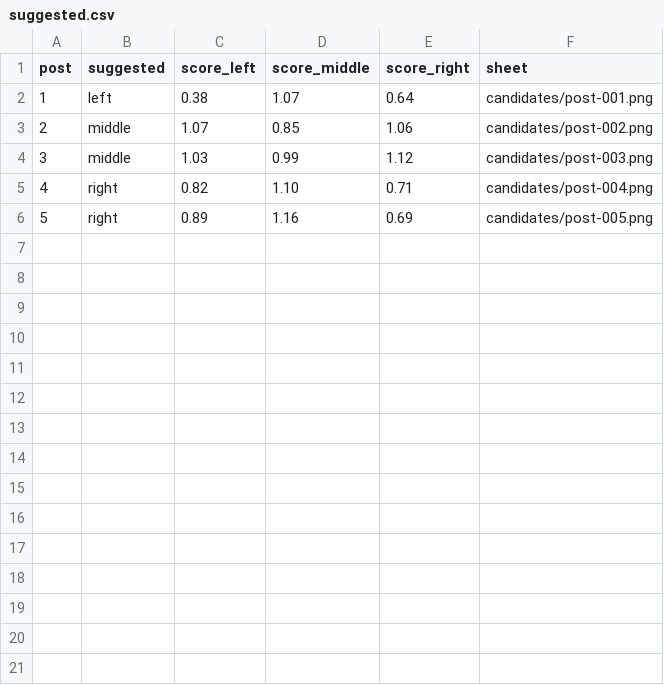
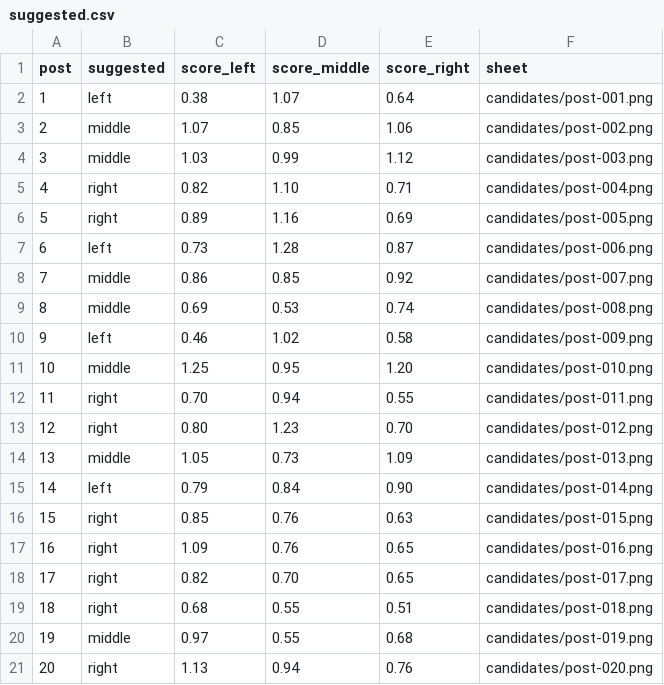
Before and after one commit to aminalmaksud/maksud, a CSV file: batches/batch-01/out/suggested.csv, drawn as a sheet; the diff names each change by its address in the sheet, - before the commit and + after, or states it on an @@ line.

```diff
--- a/batches/batch-01/out/suggested.csv
+++ b/batches/batch-01/out/suggested.csv
+row 7: 6 | left | 0.73 | 1.28 | 0.87 | candidates/post-006.png
+row 8: 7 | middle | 0.86 | 0.85 | 0.92 | candidates/post-007.png
+row 9: 8 | middle | 0.69 | 0.53 | 0.74 | candidates/post-008.png
+row 10: 9 | left | 0.46 | 1.02 | 0.58 | candidates/post-009.png
+row 11: 10 | middle | 1.25 | 0.95 | 1.20 | candidates/post-010.png
+row 12: 11 | right | 0.70 | 0.94 | 0.55 | candidates/post-011.png
+row 13: 12 | right | 0.80 | 1.23 | 0.70 | candidates/post-012.png
+row 14: 13 | middle | 1.05 | 0.73 | 1.09 | candidates/post-013.png
+row 15: 14 | left | 0.79 | 0.84 | 0.90 | candidates/post-014.png
+row 16: 15 | right | 0.85 | 0.76 | 0.63 | candidates/post-015.png
+row 17: 16 | right | 1.09 | 0.76 | 0.65 | candidates/post-016.png
+row 18: 17 | right | 0.82 | 0.70 | 0.65 | candidates/post-017.png
+row 19: 18 | right | 0.68 | 0.55 | 0.51 | candidates/post-018.png
+row 20: 19 | middle | 0.97 | 0.55 | 0.68 | candidates/post-019.png
+row 21: 20 | right | 1.13 | 0.94 | 0.76 | candidates/post-020.png
```
Also changed, not shown: batches/batch-01/out/report.csv, 33 other files.
